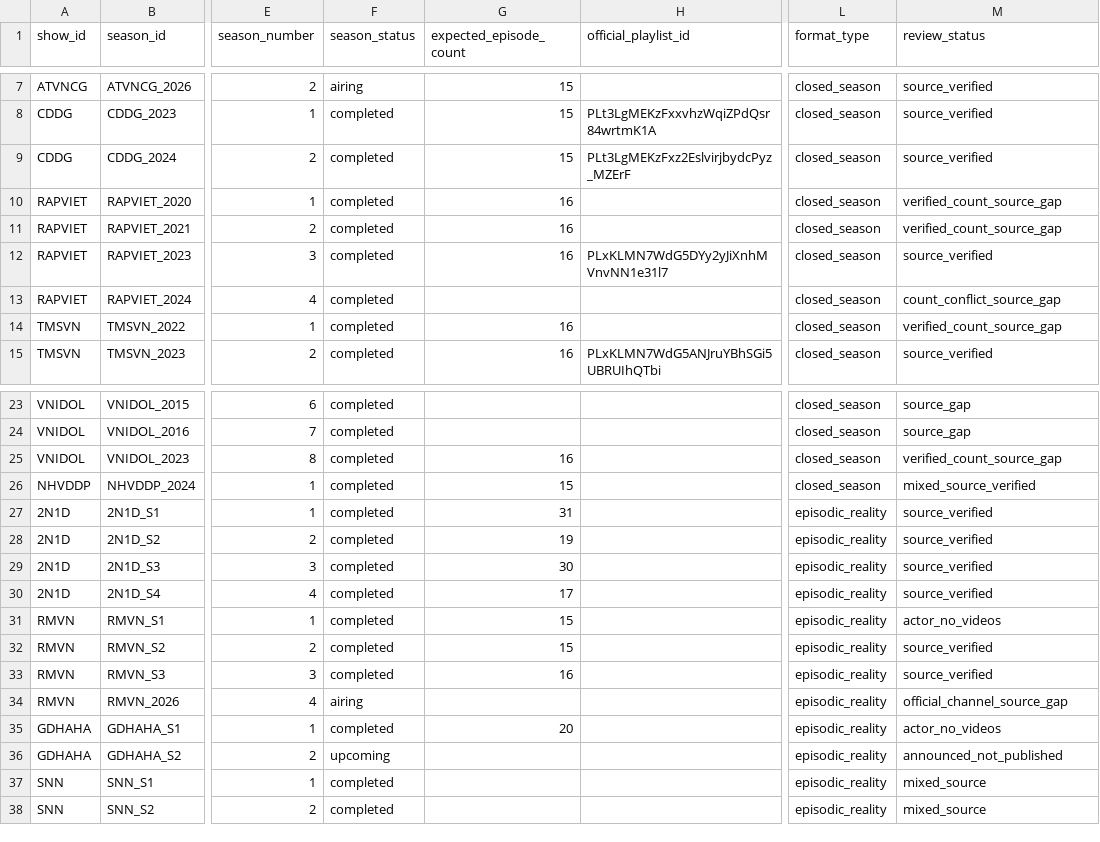
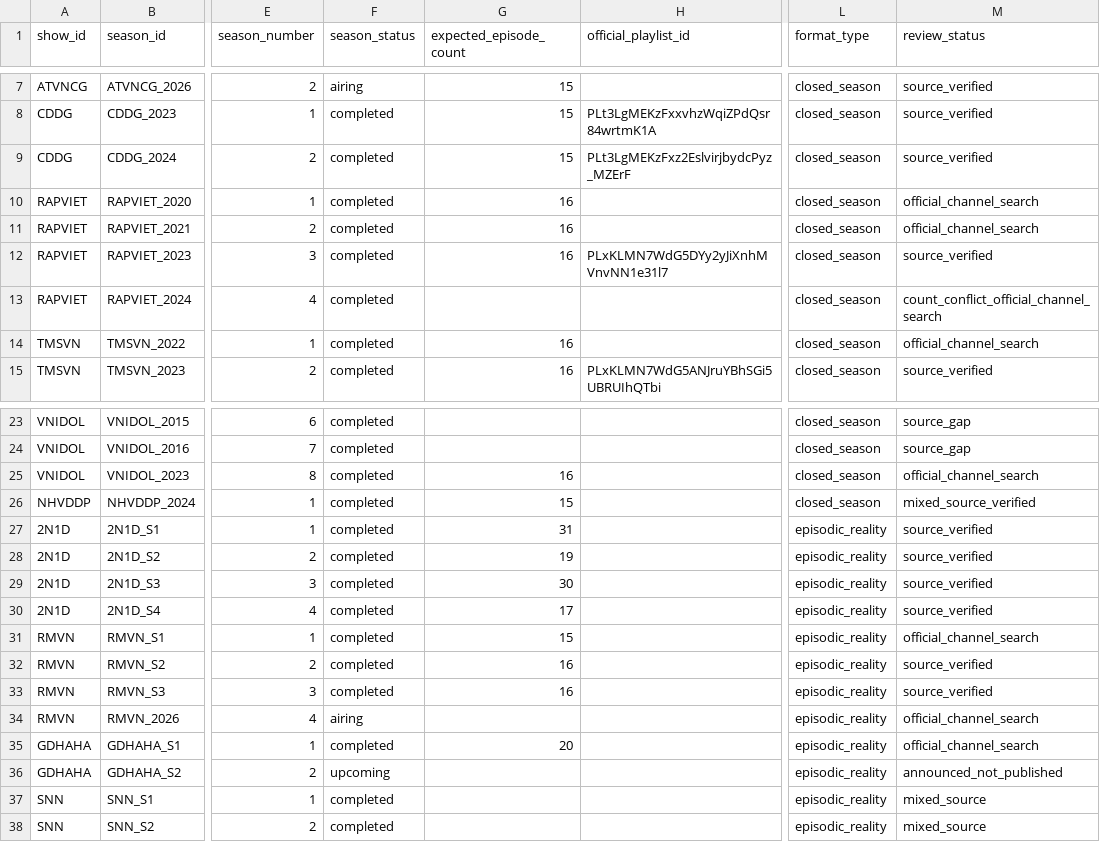
Before and after one commit to Kitkitkittt/MediaMainshow, a CSV file: outputs/season_registry.csv, drawn as a sheet; only a part is shown, gaps mark what is left out; the diff covers the shown part only; the diff names each change by its address in the sheet, - before the commit and + after, or states it on an @@ line.

```diff
--- a/outputs/season_registry.csv
+++ b/outputs/season_registry.csv
-M10:M11 (review_status): verified_count_source_gap
+M10:M11 (review_status): official_channel_search
-M13 (review_status): count_conflict_source_gap
+M13 (review_status): count_conflict_official_channel_search
-M14 (review_status): verified_count_source_gap
+M14 (review_status): official_channel_search
-M25 (review_status): verified_count_source_gap
+M25 (review_status): official_channel_search
-M31 (review_status): actor_no_videos
+M31 (review_status): official_channel_search
-G32 (expected_episode_count): 15
+G32 (expected_episode_count): 16
-M34 (review_status): official_channel_source_gap
+M34 (review_status): official_channel_search
-M35 (review_status): actor_no_videos
+M35 (review_status): official_channel_search
```
Also changed, not shown: 21 edited cells elsewhere in this file, outputs/population_status.csv, outputs/season_summary.csv, 54 other files.
